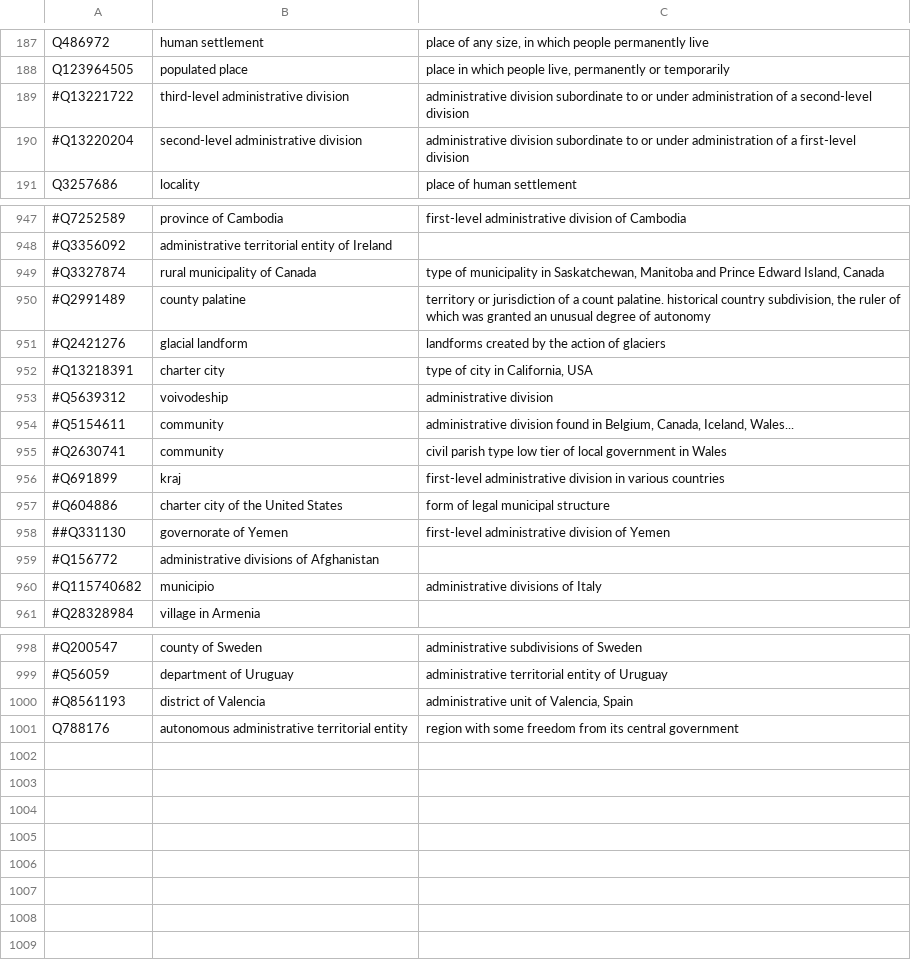
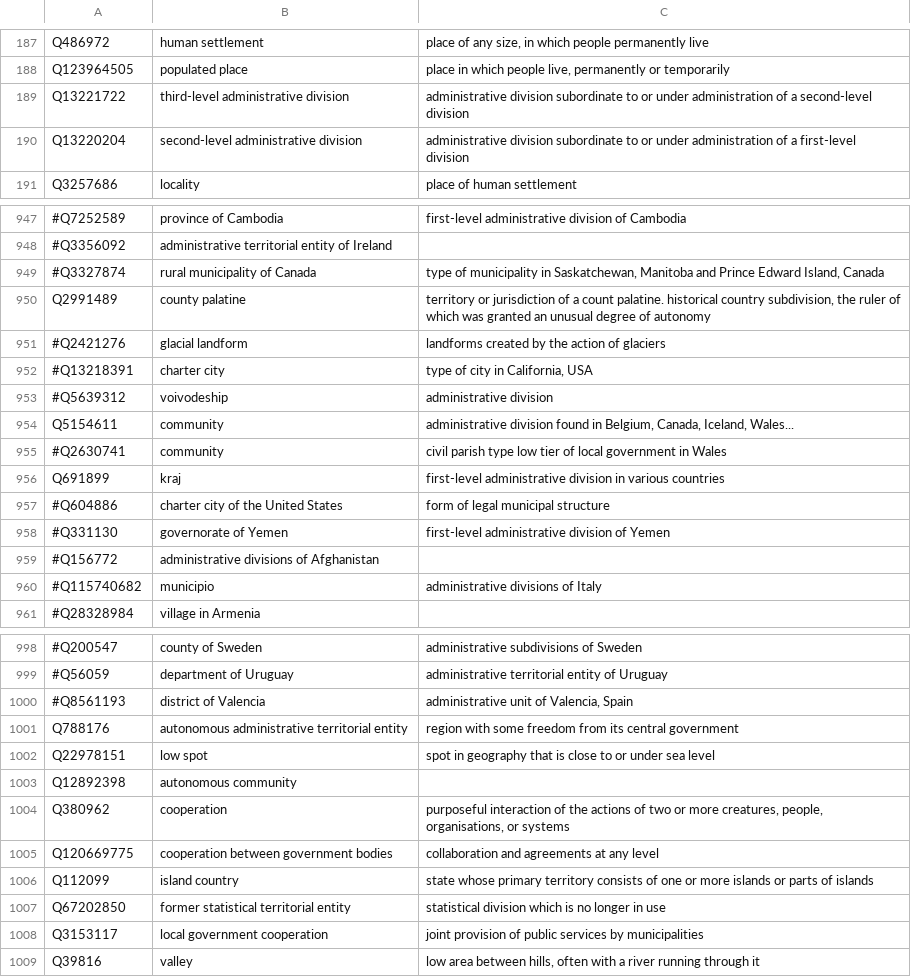
Before and after one commit to anisse/border-explorer, a TSV file: banned-categories.tsv, drawn as a sheet; only a part is shown, gaps mark what is left out; the diff covers the shown part only; the diff names each change by its address in the sheet, - before the commit and + after, or states it on an @@ line.

Commit message:
Update banned categories

```diff
--- a/banned-categories.tsv
+++ b/banned-categories.tsv
-A189: #Q13221722
+A189: Q13221722
-A190: #Q13220204
+A190: Q13220204
-A950: #Q2991489
+A950: Q2991489
-A954: #Q5154611
+A954: Q5154611
-A956: #Q691899
+A956: Q691899
-A958: ##Q331130
+A958: #Q331130
+row 1002: Q22978151 | low spot | spot in geography that is close to or under sea level
+row 1003: Q12892398 | autonomous community
+row 1004: Q380962 | cooperation | purposeful interaction of the actions of two or more creatures, people, organisations, or systems
+row 1005: Q120669775 | cooperation between government bodies | collaboration and agreements at any level
+row 1006: Q112099 | island country | state whose primary territory consists of one or more islands or parts of islands
+row 1007: Q67202850 | former statistical territorial entity | statistical division which is no longer in use
+row 1008: Q3153117 | local government cooperation | joint provision of public services by municipalities
+row 1009: Q39816 | valley | low area between hills, often with a river running through it
```
Also changed, not shown: 17 edited cells elsewhere in this file.
